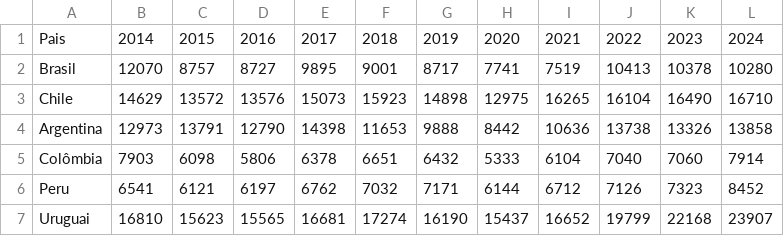
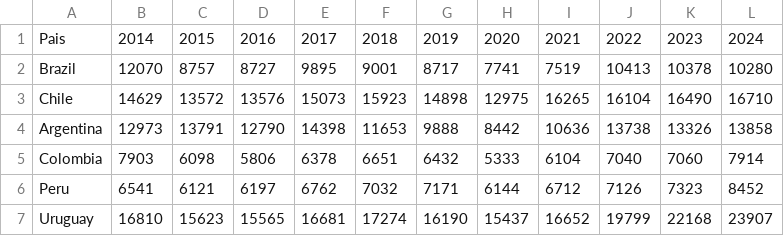
Before and after one commit to jabernar/thirdsemester-dataproject, a CSV file: dados_pib.csv, drawn as a sheet.

```diff
--- a/dados_pib.csv
+++ b/dados_pib.csv
@@ -1,7 +1,7 @@
 Pais,2014,2015,2016,2017,2018,2019,2020,2021,2022,2023,2024
-Brasil,12070,8757,8727,9895,9001,8717,7741,7519,10413,10378,10280
+Brazil,12070,8757,8727,9895,9001,8717,7741,7519,10413,10378,10280
 Chile,14629,13572,13576,15073,15923,14898,12975,16265,16104,16490,16710
 Argentina,12973,13791,12790,14398,11653,9888,8442,10636,13738,13326,13858
-Colômbia,7903,6098,5806,6378,6651,6432,5333,6104,7040,7060,7914
+Colombia,7903,6098,5806,6378,6651,6432,5333,6104,7040,7060,7914
 Peru,6541,6121,6197,6762,7032,7171,6144,6712,7126,7323,8452
-Uruguai,16810,15623,15565,16681,17274,16190,15437,16652,19799,22168,23907
+Uruguay,16810,15623,15565,16681,17274,16190,15437,16652,19799,22168,23907
```
